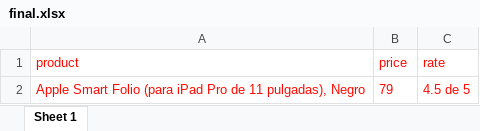
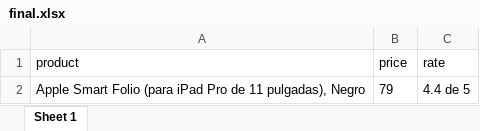
Before and after one commit to jenllerena/automation_prod, an Excel workbook: final.xlsx, sheet Sheet 1, drawn as a sheet; values as stored, in another font and other column widths than the file's, no borders; the diff names each change by its address in the sheet, - before the commit and + after, or states it on an @@ line.

```diff
--- a/final.xlsx (sheet Sheet 1)
+++ b/final.xlsx (sheet Sheet 1)
-A1:C2 text colour: #FF0800
+A1:C2 text colour: black
-C2 (rate): 4.5 de 5
+C2 (rate): 4.4 de 5
```
Also changed, not shown: 1 other file.
